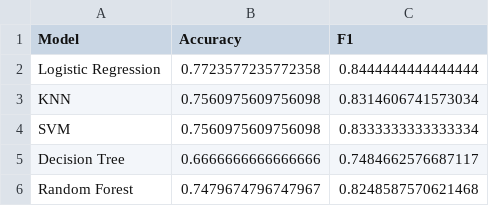
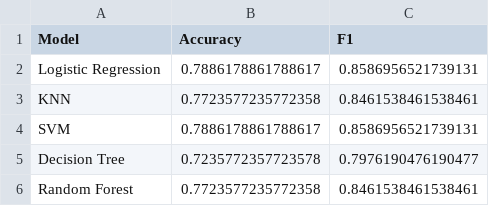
Before and after one commit to nalin7sharma/loan-approval-ml-pipeline, a CSV file: outputs/results.csv, drawn as a sheet.

Commit message:
update training, models and app.py

```diff
--- a/outputs/results.csv
+++ b/outputs/results.csv
@@ -1,6 +1,6 @@
 Model,Accuracy,F1
-Logistic Regression,0.7723577235772358,0.8444444444444444
-KNN,0.7560975609756098,0.8314606741573034
-SVM,0.7560975609756098,0.8333333333333334
-Decision Tree,0.6666666666666666,0.7484662576687117
-Random Forest,0.7479674796747967,0.8248587570621468
+Logistic Regression,0.7886178861788617,0.8586956521739131
+KNN,0.7723577235772358,0.8461538461538461
+SVM,0.7886178861788617,0.8586956521739131
+Decision Tree,0.7235772357723578,0.7976190476190477
+Random Forest,0.7723577235772358,0.8461538461538461
```
Also changed, not shown: 4 other files.
